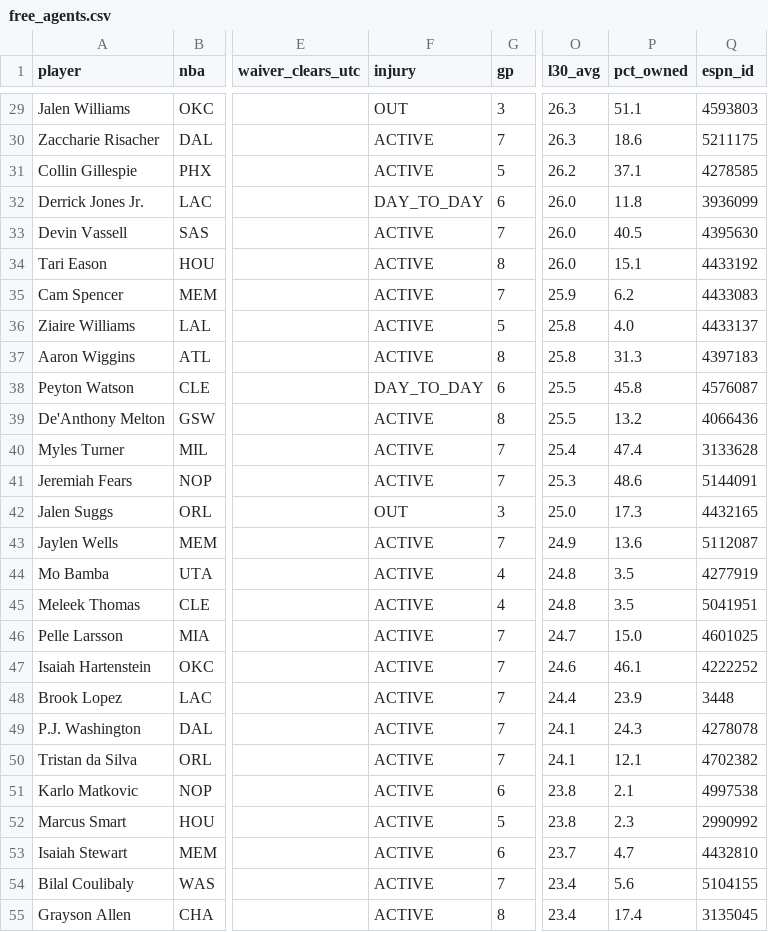
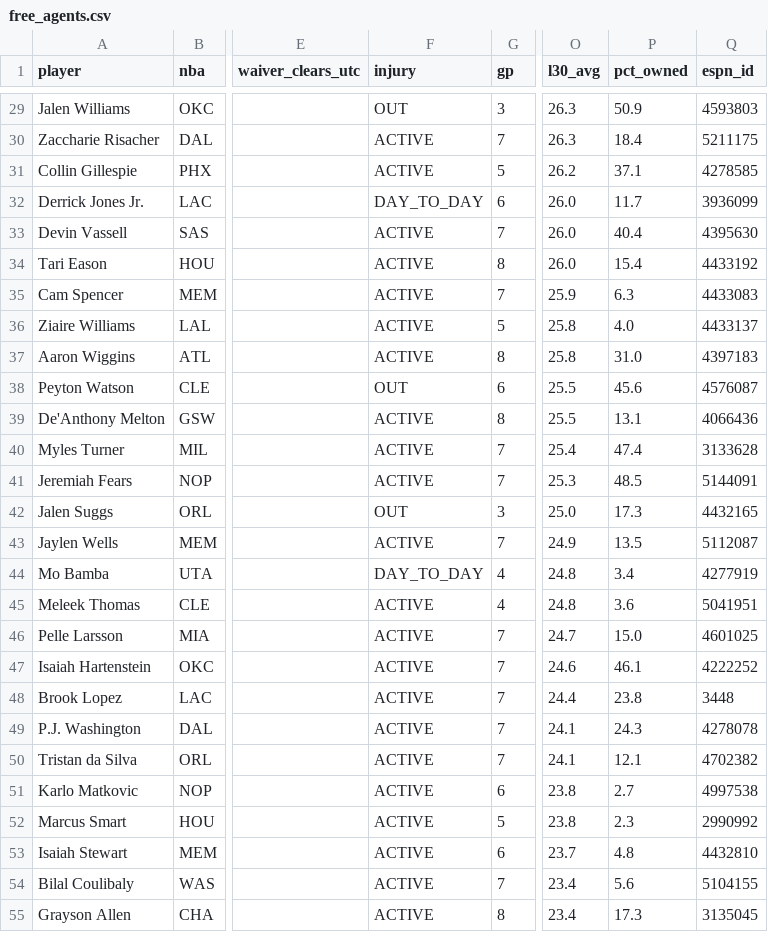
Before and after one commit to luke8mcm/blue-ballers-relay, a CSV file: data/free_agents.csv, drawn as a sheet; only a part is shown, gaps mark what is left out; the diff covers the shown part only; the diff names each change by its address in the sheet, - before the commit and + after, or states it on an @@ line.

```diff
--- a/data/free_agents.csv
+++ b/data/free_agents.csv
-P29 (pct_owned): 51.1
+P29 (pct_owned): 50.9
-P30 (pct_owned): 18.6
+P30 (pct_owned): 18.4
-P32 (pct_owned): 11.8
+P32 (pct_owned): 11.7
-P33 (pct_owned): 40.5
+P33 (pct_owned): 40.4
-P34 (pct_owned): 15.1
+P34 (pct_owned): 15.4
-P35 (pct_owned): 6.2
+P35 (pct_owned): 6.3
-P37 (pct_owned): 31.3
+P37 (pct_owned): 31.0
-F38 (injury): DAY_TO_DAY
+F38 (injury): OUT
-P38 (pct_owned): 45.8
+P38 (pct_owned): 45.6
-P39 (pct_owned): 13.2
+P39 (pct_owned): 13.1
-P41 (pct_owned): 48.6
+P41 (pct_owned): 48.5
-P43 (pct_owned): 13.6
+P43 (pct_owned): 13.5
-F44 (injury): ACTIVE
+F44 (injury): DAY_TO_DAY
-P44 (pct_owned): 3.5
+P44 (pct_owned): 3.4
-P45 (pct_owned): 3.5
+P45 (pct_owned): 3.6
-P48 (pct_owned): 23.9
+P48 (pct_owned): 23.8
-P51 (pct_owned): 2.1
+P51 (pct_owned): 2.7
-P53 (pct_owned): 4.7
+P53 (pct_owned): 4.8
-P55 (pct_owned): 17.4
+P55 (pct_owned): 17.3
```
Also changed, not shown: 59 edited cells elsewhere in this file, data/rosters.csv, 1 other file.
